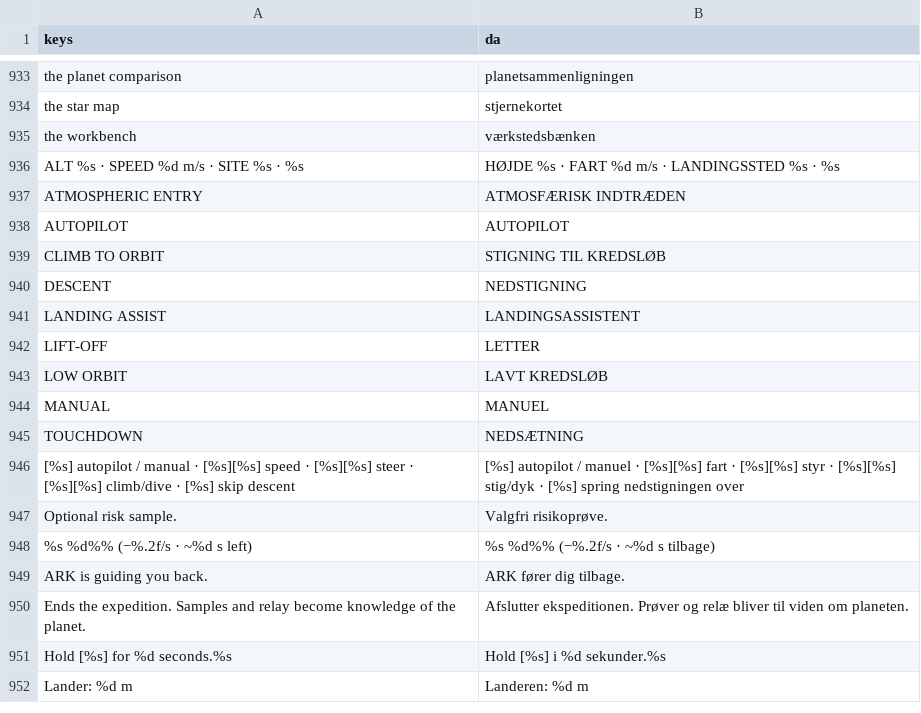
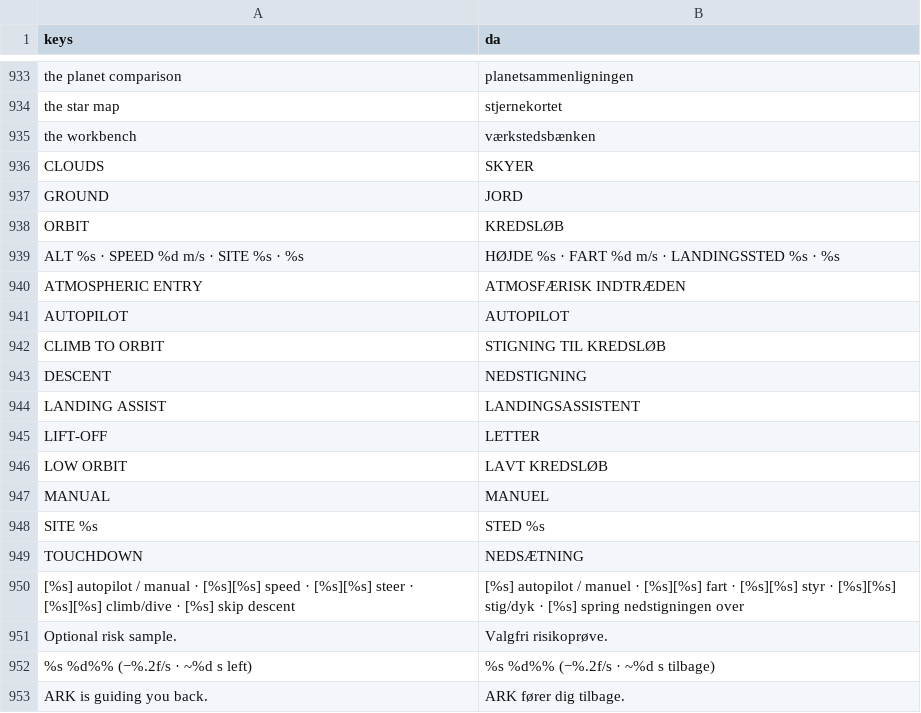
Before and after one commit to sebastianlistfeirup/GENESISARK, a CSV file: localization/translations.csv, drawn as a sheet; only a part is shown, gaps mark what is left out; the shorter side is filled out with more unchanged rows.

```diff
--- a/localization/translations.csv
+++ b/localization/translations.csv
@@ -953,2 +953,5 @@ the star map,stjernekortet
 the workbench,værkstedsbænken
+CLOUDS,SKYER
+GROUND,JORD
+ORBIT,KREDSLØB
 ALT %s · SPEED %d m/s · SITE %s · %s,HØJDE %s · FART %d m/s · LANDINGSSTED %s · %s
@@ -962,2 +965,3 @@ LOW ORBIT,LAVT KREDSLØB
 MANUAL,MANUEL
+SITE %s,STED %s
 TOUCHDOWN,NEDSÆTNING
```
Also changed, not shown: 3 other files.
